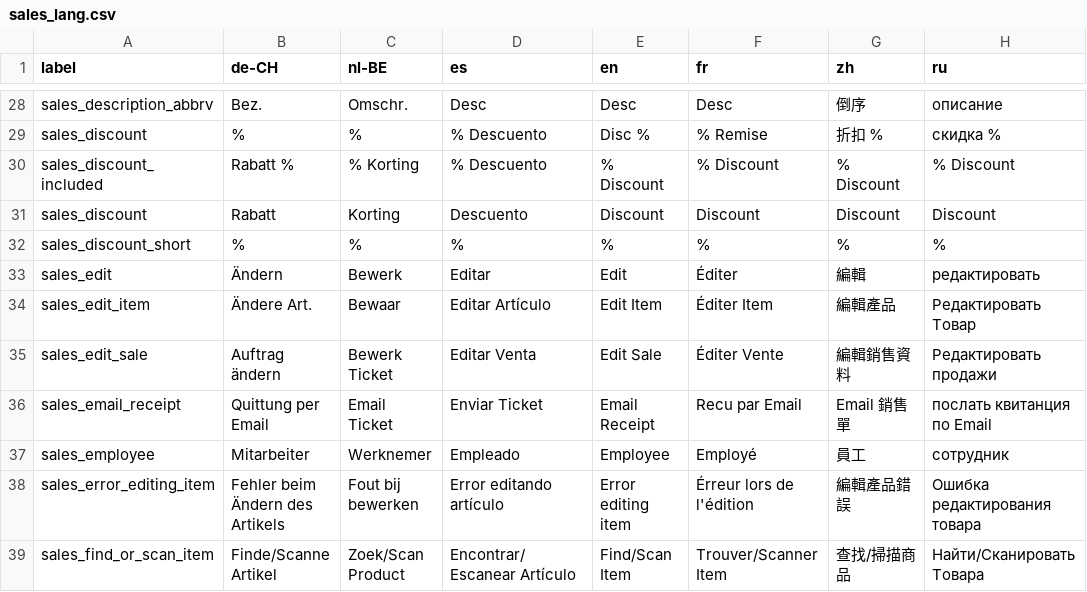
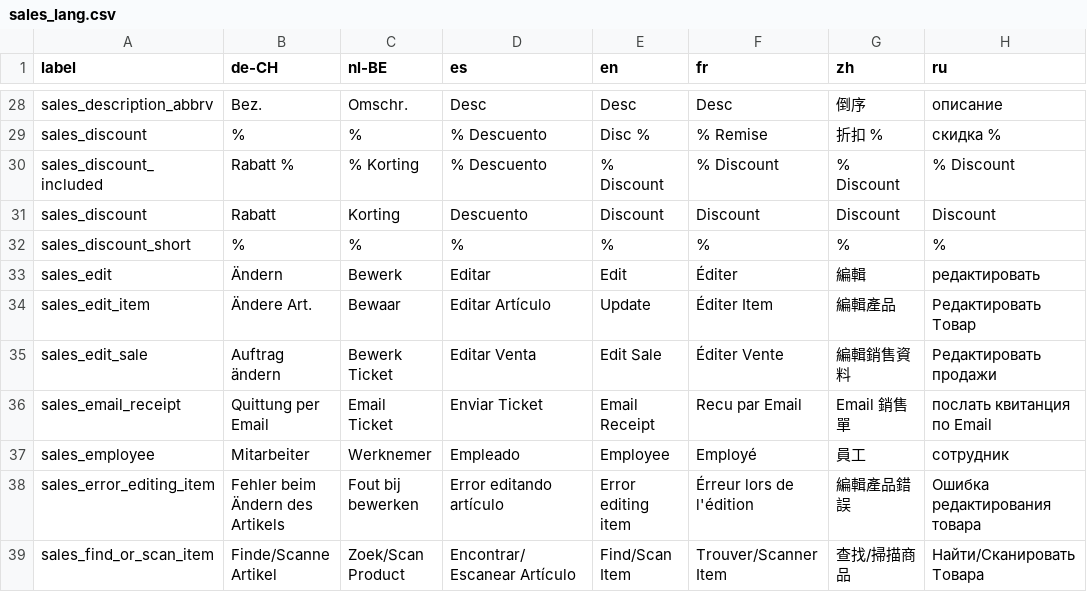
Before and after one commit to Darli963/sistema-inventario-ventas, a CSV file: translations/sales_lang.csv, drawn as a sheet; only a part is shown, gaps mark what is left out; the diff names each change by its address in the sheet, - before the commit and + after, or states it on an @@ line.

Commit message:
change sales/register and receiving button edit item to be update

```diff
--- a/translations/sales_lang.csv
+++ b/translations/sales_lang.csv
-E34 (en): Edit Item
+E34 (en): Update
```
Also changed, not shown: 1 other file.
